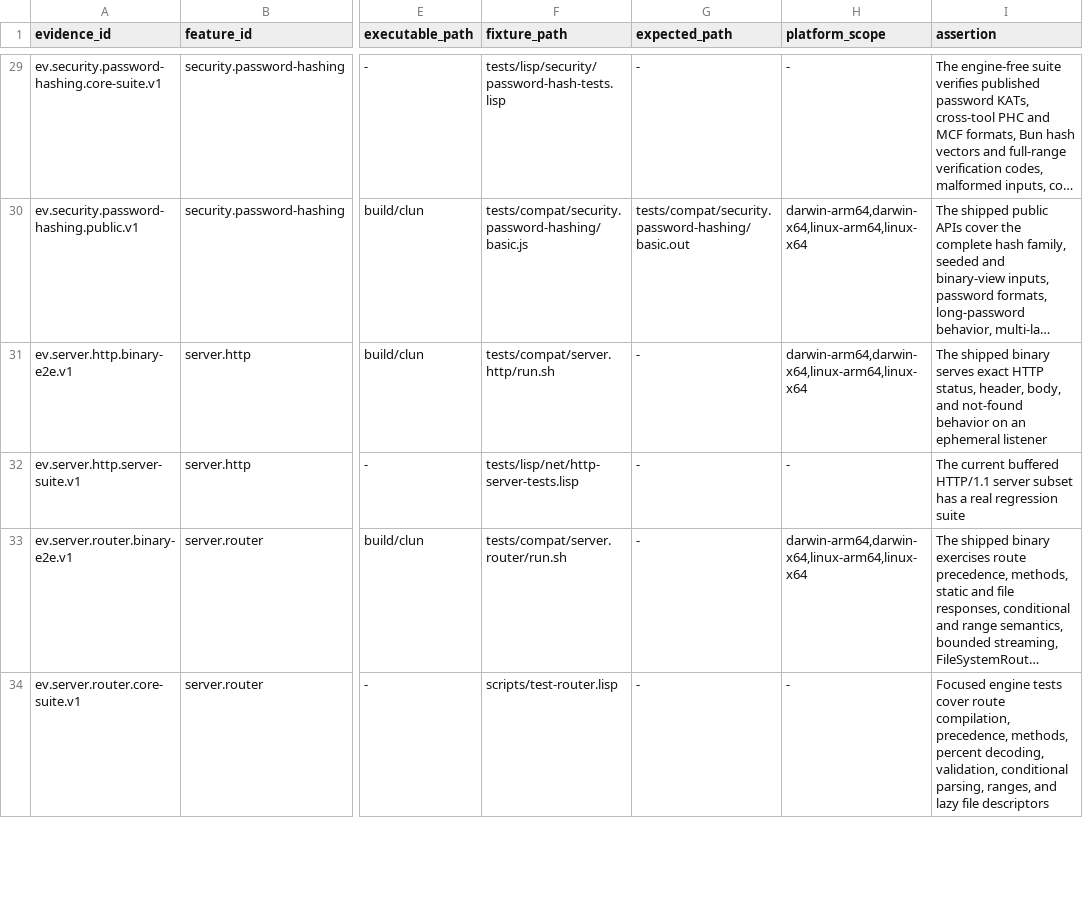
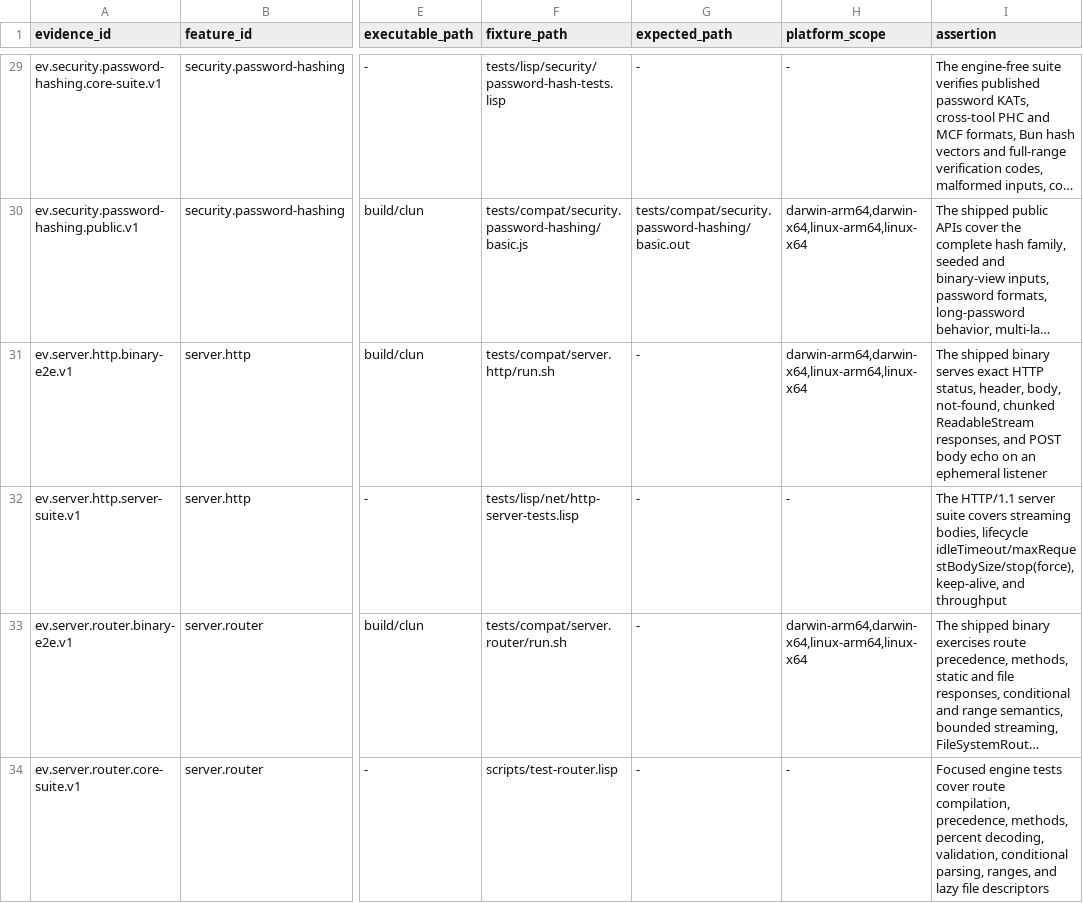
Before and after one commit to theesfeld/clun, a TSV file: compat/evidence.tsv, drawn as a sheet; only a part is shown, gaps mark what is left out; long unchanged cells end in …; the diff names each change by its address in the sheet, - before the commit and + after, or states it on an @@ line.

Commit message:
feat(server): server.http Partial→Yes — streaming bodies + HTTP/1.1 bar
Land pure-CL streaming request/response bodies for Clun.serve (chunked
Transfer-Encoding out; progressive headers-first request body streams),
ReadableStream Response construction, async pending reader waits, and
lifecycle surfaces (requestIP/timeout, optional pure-tls serve, unix/
reusePort). Flip features.tsv to Yes and four-target platforms to
supported with expanded binary e2e evidence. Stages 0.1.0-dev.34.

Refs: #128 #23

```diff
--- a/compat/evidence.tsv
+++ b/compat/evidence.tsv
-I31 (assertion): …header, body, and not-found behavior on an…
+I31 (assertion): …header, body, not-found, chunked ReadableStream responses, and POST body echo on an…
-I32 (assertion): The current buffered HTTP/1.1 server subset has a real regression suite
+I32 (assertion): The HTTP/1.1 server suite covers streaming bodies, lifecycle idleTimeout/maxRequestBodySize/stop(force), keep-alive, and throughput
```
Also changed, not shown: compat/features.tsv, compat/platforms.tsv, 16 other files.
